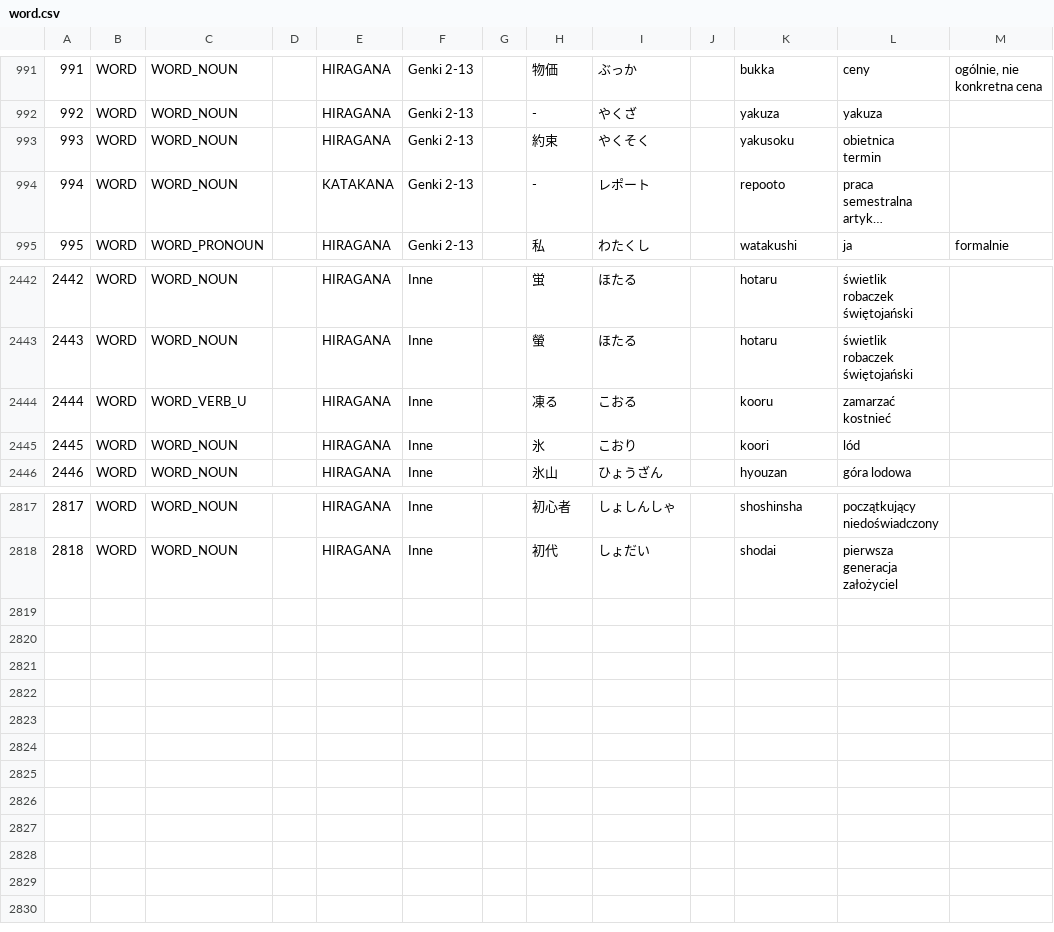
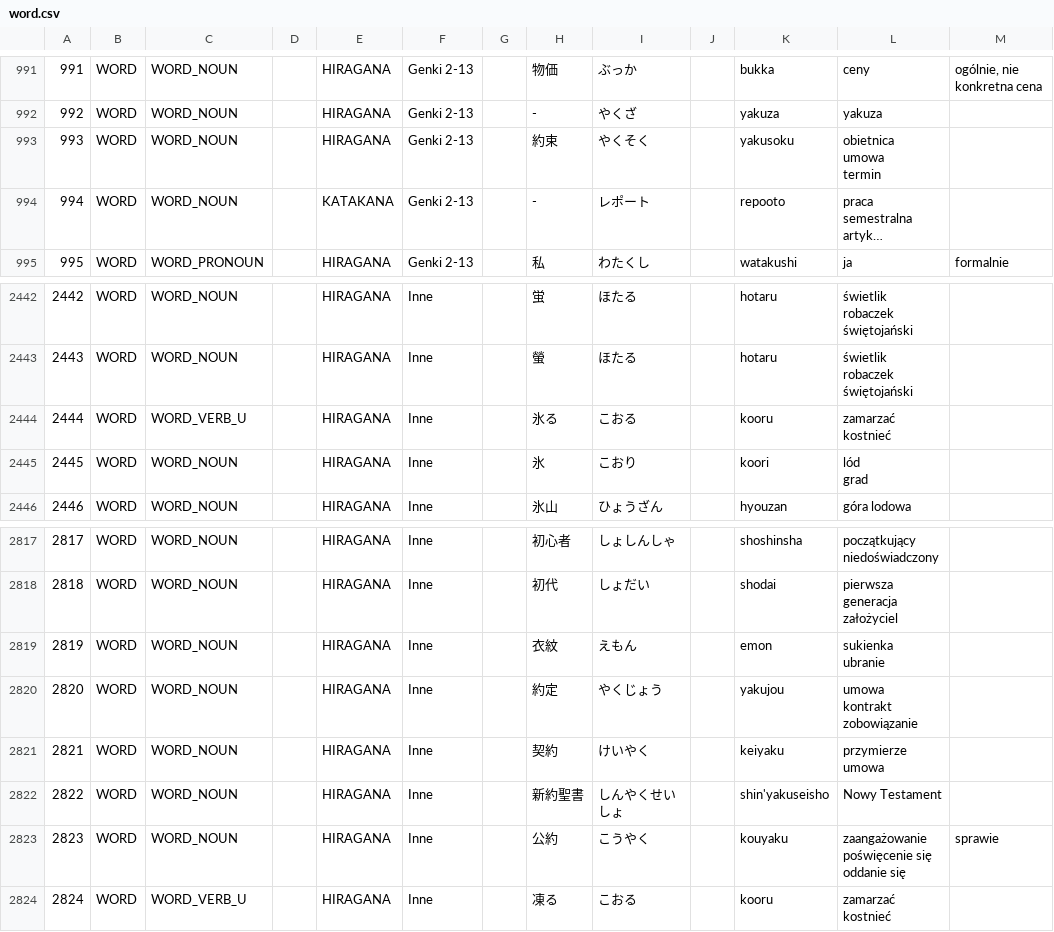
Before and after one commit to dedyk/JaponskiPomocnik, a CSV file: assets/word.csv, drawn as a sheet; only a part is shown, gaps mark what is left out; long unchanged cells end in …; ↵ is a line break in a cell; the diff names each change by its address in the sheet, - before the commit and + after, or states it on an @@ line.

```diff
--- a/assets/word.csv
+++ b/assets/word.csv
-L993: obietnica ↵ termin
+L993: obietnica ↵ umowa ↵ termin
-H2444: 凍る
+H2444: 氷る
-L2445: lód
+L2445: lód ↵ grad
+row 2819: 2819 | WORD | WORD_NOUN |  | HIRAGANA | Inne |  | 衣紋 | えもん |  | emon | sukienka ↵ ubranie
+row 2820: 2820 | WORD | WORD_NOUN |  | HIRAGANA | Inne |  | 約定 | やくじょう |  | yakujou | umowa ↵ kontrakt ↵ zobowiązanie
+row 2821: 2821 | WORD | WORD_NOUN |  | HIRAGANA | Inne |  | 契約 | けいやく |  | keiyaku | przymierze ↵ umowa
+row 2822: 2822 | WORD | WORD_NOUN |  | HIRAGANA | Inne |  | 新約聖書 | しんやくせいしょ |  | shin'yakuseisho | Nowy Testament
+row 2823: 2823 | WORD | WORD_NOUN |  | HIRAGANA | Inne |  | 公約 | こうやく |  | kouyaku | zaangażowanie ↵ poświęcenie się ↵ oddanie się | sprawie
+row 2824: 2824 | WORD | WORD_VERB_U |  | HIRAGANA | Inne |  | 凍る | こおる |  | kooru | zamarzać ↵ kostnieć
```
Also changed, not shown: assets/kanji.csv, 2 other files.
